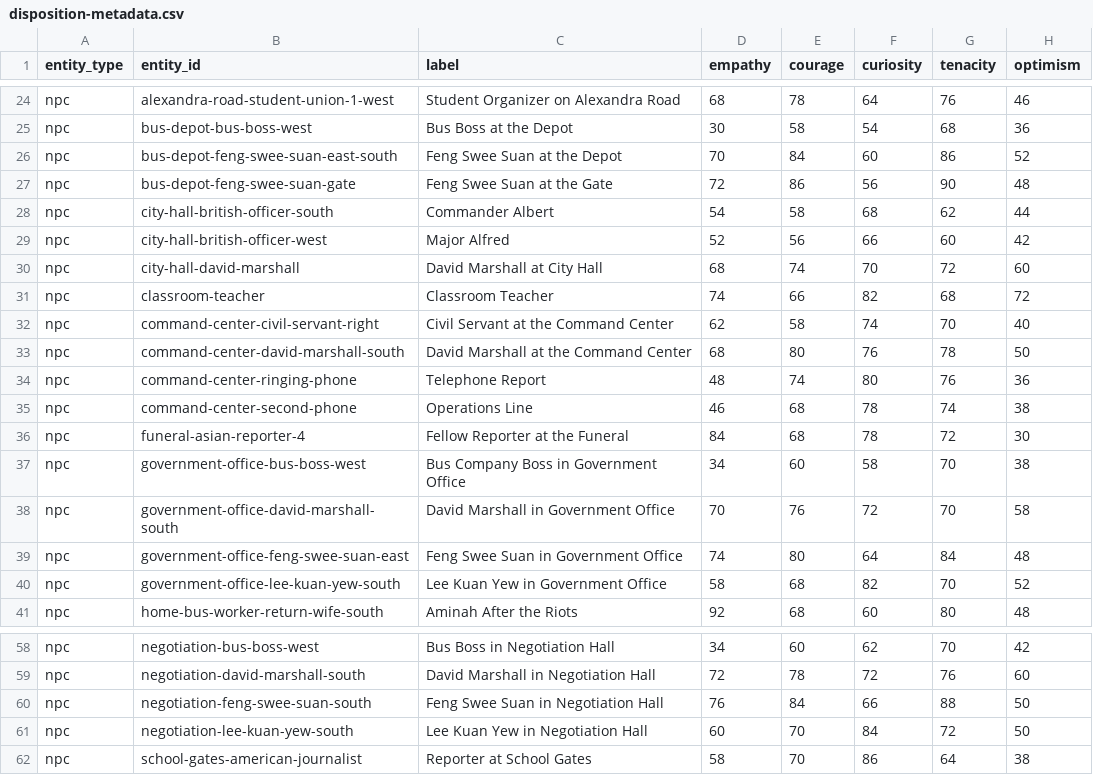
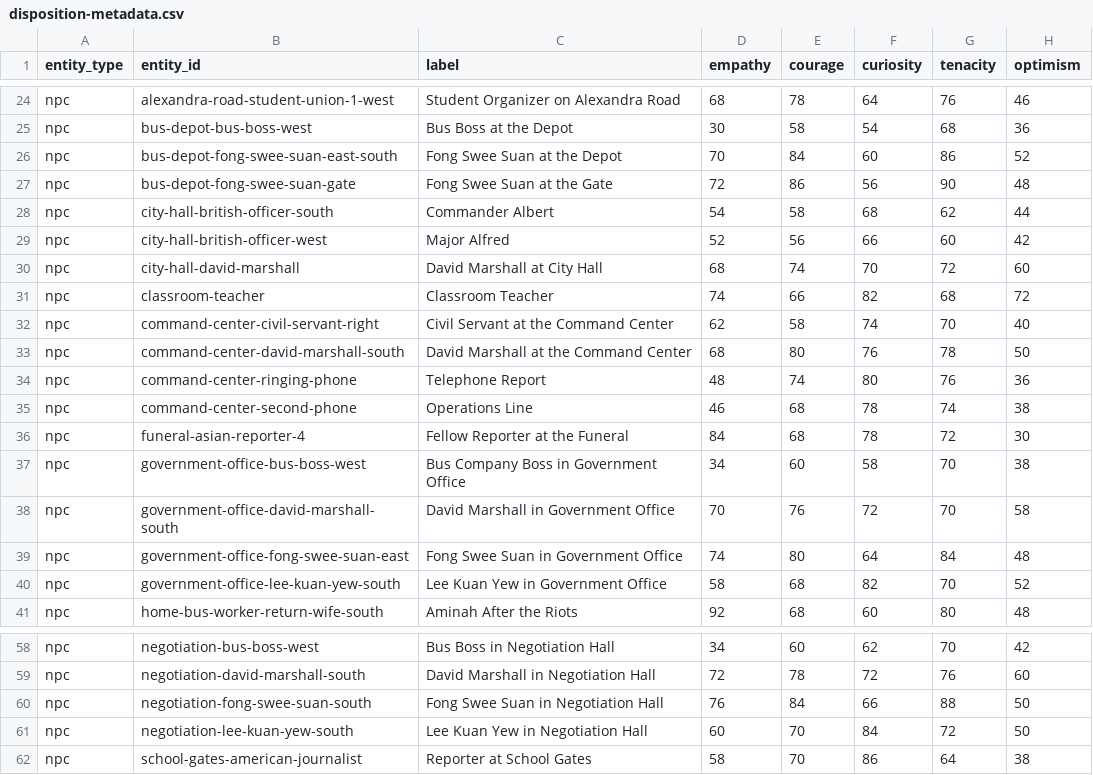
Before and after one commit to df-at-sit/hock-lee-design-updates-may-2026, a CSV file: public/data/hock-lee-bus-riots-pixel/disposition-metadata.csv, drawn as a sheet; only a part is shown, gaps mark what is left out.

Commit message:
Updated Feng Swee Suan typo to Fong

```diff
--- a/public/data/hock-lee-bus-riots-pixel/disposition-metadata.csv
+++ b/public/data/hock-lee-bus-riots-pixel/disposition-metadata.csv
@@ -25,4 +25,4 @@ npc,alexandra-road-student-union-1-west,Student Organizer on Alexandra Road,68,7
 npc,bus-depot-bus-boss-west,Bus Boss at the Depot,30,58,54,68,36
-npc,bus-depot-feng-swee-suan-east-south,Feng Swee Suan at the Depot,70,84,60,86,52
-npc,bus-depot-feng-swee-suan-gate,Feng Swee Suan at the Gate,72,86,56,90,48
+npc,bus-depot-fong-swee-suan-east-south,Fong Swee Suan at the Depot,70,84,60,86,52
+npc,bus-depot-fong-swee-suan-gate,Fong Swee Suan at the Gate,72,86,56,90,48
 npc,city-hall-british-officer-south,Commander Albert,54,58,68,62,44
@@ -38,3 +38,3 @@ npc,government-office-bus-boss-west,Bus Company Boss in Government Office,34,60,
 npc,government-office-david-marshall-south,David Marshall in Government Office,70,76,72,70,58
-npc,government-office-feng-swee-suan-east,Feng Swee Suan in Government Office,74,80,64,84,48
+npc,government-office-fong-swee-suan-east,Fong Swee Suan in Government Office,74,80,64,84,48
 npc,government-office-lee-kuan-yew-south,Lee Kuan Yew in Government Office,58,68,82,70,52
@@ -59,3 +59,3 @@ npc,negotiation-bus-boss-west,Bus Boss in Negotiation Hall,34,60,62,70,42
 npc,negotiation-david-marshall-south,David Marshall in Negotiation Hall,72,78,72,76,60
-npc,negotiation-feng-swee-suan-south,Feng Swee Suan in Negotiation Hall,76,84,66,88,50
+npc,negotiation-fong-swee-suan-south,Fong Swee Suan in Negotiation Hall,76,84,66,88,50
 npc,negotiation-lee-kuan-yew-south,Lee Kuan Yew in Negotiation Hall,60,70,84,72,50
```
Also changed, not shown: 11 other files.
